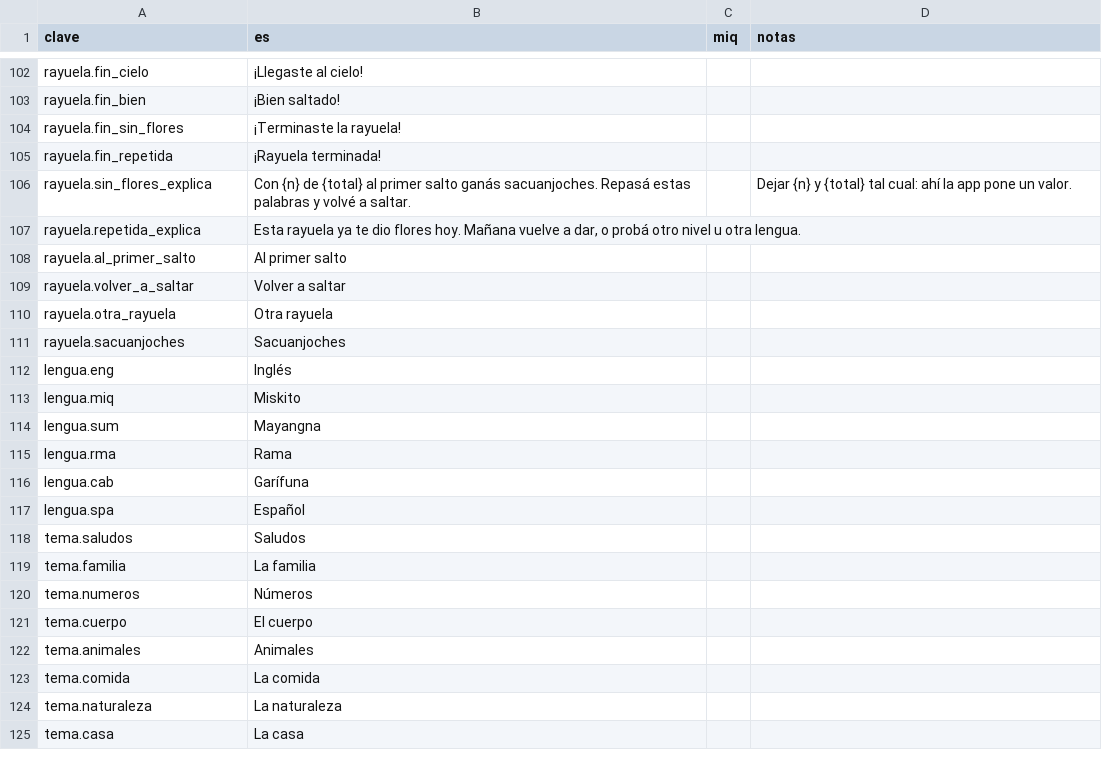
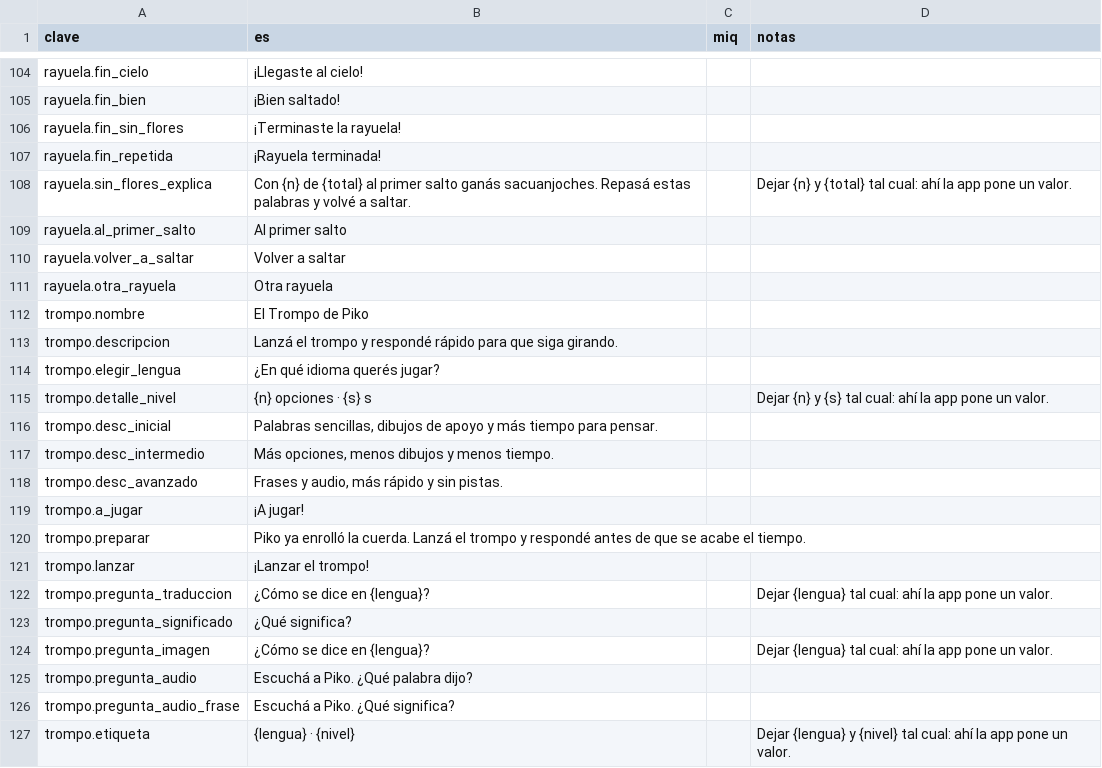
Before and after one commit to dnnyhr/Piko-Aplicacion-para-el-aprendizaje-de-idiomas-, a CSV file: diccionario/miskito/interfaz.csv, drawn as a sheet; only a part is shown, gaps mark what is left out; the shorter side is filled out with more unchanged rows; removed rows and columns are numbered as before the commit, all else as after; the diff covers the shown part only; the diff names each change by its address in the sheet, - before the commit and + after, or states it on an @@ line.

Commit message:
Minijuegos: El Trompo de Piko
Segundo minijuego: se lanza el trompo y, mientras gira, salen retos con
tiempo. Acertar le da fuerza (gira más rápido y derecho); fallar o
quedarse sin tiempo se la quita (se sacude, se tambalea y frena). Con 6
aciertos antes de que caiga se gana.

- Retos de traducción, significado, imagen y audio, sólo con palabras y
  frases de las lecciones hechas, en inglés o en miskito.
- Niveles: inicial (3 opciones, dibujos, 12 s), intermedio (4 opciones,
  9 s, con audio) y avanzado (frases y audio, 7 s).
- Rachas de 3 y 5 aciertos con festejo de Piko; puntos por racha.
- Sacuanjoches sólo si el trompo llega a la meta: 3, +1 con 80 % de
  aciertos, +1 con gran racha. Una vez por día por juego, lengua y nivel,
  como la rayuela.
- Animaciones sin físicas: la franja pintada corre y el trompo se
  bambolea según su fuerza, con transform y el driver nativo.

Lo común de los minijuegos queda compartido: vocabulario y niveles
(core/minijuegos/vocabulario.ts), reglas de flores por juego (premios.ts)
y las pantallas de elegir lengua y nivel y de fin de partida. La rayuela
pasa a usarlas sin cambiar cómo se juega.

```diff
--- a/diccionario/miskito/interfaz.csv
+++ b/diccionario/miskito/interfaz.csv
-row 107: rayuela.repetida_explica | Esta rayuela ya te dio flores hoy. Mañana vuelve a dar, o probá otro nivel u otra lengua.
-row 111: rayuela.sacuanjoches | Sacuanjoches
+row 112: trompo.nombre | El Trompo de Piko
+row 113: trompo.descripcion | Lanzá el trompo y respondé rápido para que siga girando.
+row 114: trompo.elegir_lengua | ¿En qué idioma querés jugar?
+row 115: trompo.detalle_nivel | {n} opciones · {s} s |  | Dejar {n} y {s} tal cual: ahí la app pone un valor.
+row 116: trompo.desc_inicial | Palabras sencillas, dibujos de apoyo y más tiempo para pensar.
+row 117: trompo.desc_intermedio | Más opciones, menos dibujos y menos tiempo.
+row 118: trompo.desc_avanzado | Frases y audio, más rápido y sin pistas.
+row 119: trompo.a_jugar | ¡A jugar!
+row 120: trompo.preparar | Piko ya enrolló la cuerda. Lanzá el trompo y respondé antes de que se acabe el tiempo.
+row 121: trompo.lanzar | ¡Lanzar el trompo!
+row 122: trompo.pregunta_traduccion | ¿Cómo se dice en {lengua}? |  | Dejar {lengua} tal cual: ahí la app pone un valor.
+row 123: trompo.pregunta_significado | ¿Qué significa?
+row 124: trompo.pregunta_imagen | ¿Cómo se dice en {lengua}? |  | Dejar {lengua} tal cual: ahí la app pone un valor.
+row 125: trompo.pregunta_audio | Escuchá a Piko. ¿Qué palabra dijo?
+row 126: trompo.pregunta_audio_frase | Escuchá a Piko. ¿Qué significa?
+row 127: trompo.etiqueta | {lengua} · {nivel} |  | Dejar {lengua} y {nivel} tal cual: ahí la app pone un valor.
```
Also changed, not shown: 31 added rows and 12 removed rows elsewhere in this file, 19 other files.
